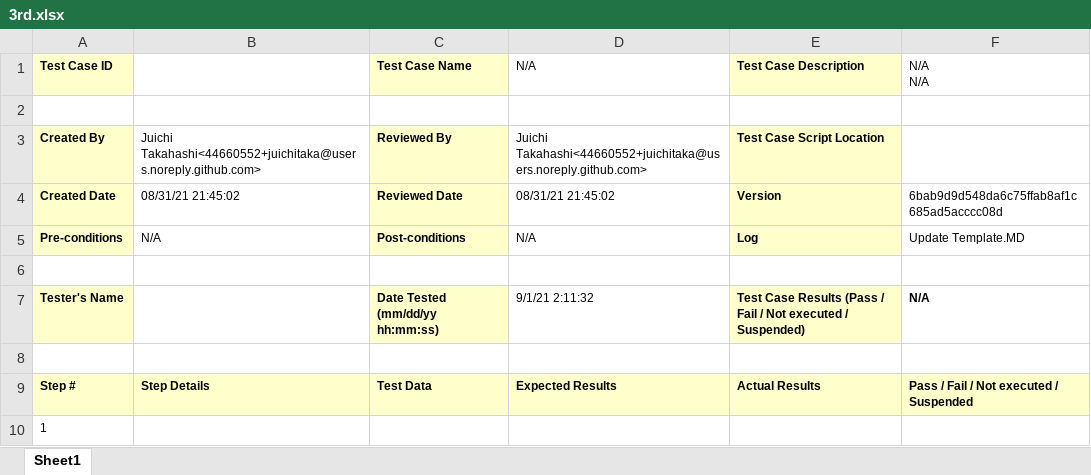
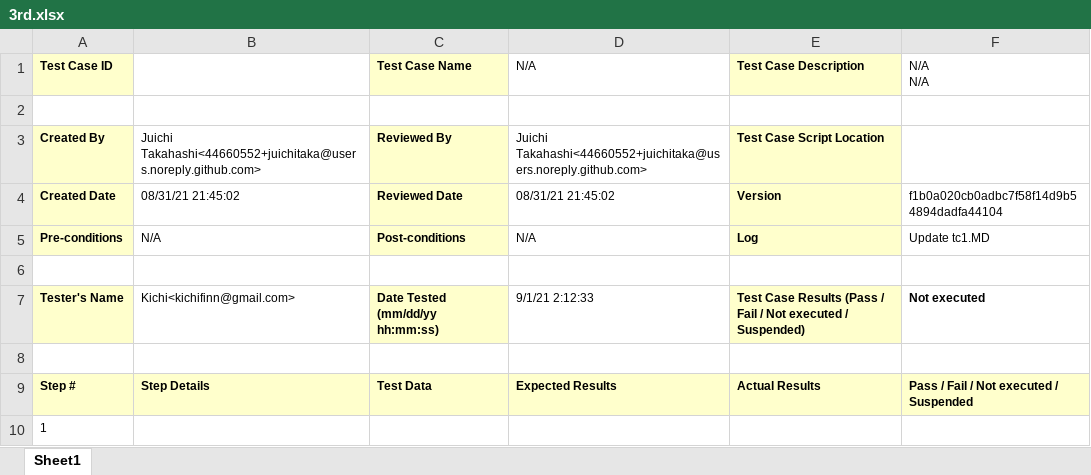
Before and after one commit to juichitaka/TestManagementSolution, an Excel workbook: Reports/my_basic/3rd.xlsx, sheet Sheet1, drawn as a sheet; values as stored, in another font and other column widths than the file's, no borders; the diff names each change by its address in the sheet, - before the commit and + after, or states it on an @@ line.

```diff
--- a/Reports/my_basic/3rd.xlsx (sheet Sheet1)
+++ b/Reports/my_basic/3rd.xlsx (sheet Sheet1)
-F4 (N/A N/A): 6bab9d9d548da6c75ffab8af1c685ad5acccc08d
+F4 (N/A N/A): f1b0a020cb0adbc7f58f14d9b54894dadfa44104
-F5 (N/A N/A): Update Template.MD
+F5 (N/A N/A): Update tc1.MD
-B7: (empty)
+B7: Kichi<kichifinn@gmail.com>
-D7 (N/A): 9/1/21 2:11:32
+D7 (N/A): 9/1/21 2:12:33
-F7 (N/A N/A): N/A
+F7 (N/A N/A): Not executed
```
Also changed, not shown: Reports/TotalAnalysis.xlsx, Reports/my_basic/3rdAnalysis.xlsx, 4 other files.
